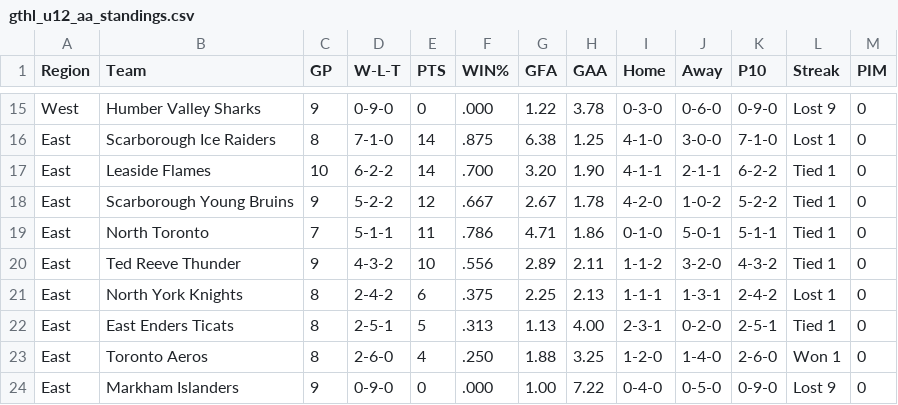
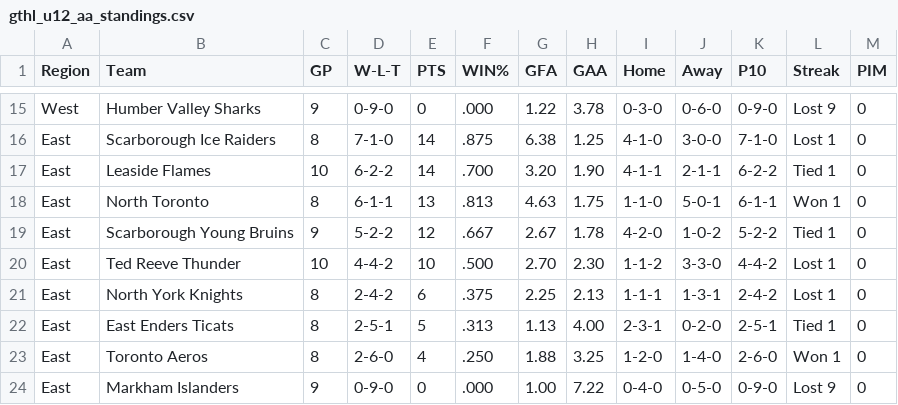
Before and after one commit to mcancilla1971/gthl-hockey-tracker, a CSV file: gthl_u12_aa_standings.csv, drawn as a sheet; only a part is shown, gaps mark what is left out; the diff covers the shown part only.

```diff
--- a/gthl_u12_aa_standings.csv
+++ b/gthl_u12_aa_standings.csv
@@ -17,5 +17,5 @@ East,Scarborough Ice Raiders,8,7-1-0,14,.875,6.38,1.25,4-1-0,3-0-0,7-1-0,Lost 1,
 East,Leaside Flames,10,6-2-2,14,.700,3.20,1.90,4-1-1,2-1-1,6-2-2,Tied 1,0
+East,North Toronto,8,6-1-1,13,.813,4.63,1.75,1-1-0,5-0-1,6-1-1,Won 1,0
 East,Scarborough Young Bruins,9,5-2-2,12,.667,2.67,1.78,4-2-0,1-0-2,5-2-2,Tied 1,0
-East,North Toronto,7,5-1-1,11,.786,4.71,1.86,0-1-0,5-0-1,5-1-1,Tied 1,0
-East,Ted Reeve Thunder,9,4-3-2,10,.556,2.89,2.11,1-1-2,3-2-0,4-3-2,Tied 1,0
+East,Ted Reeve Thunder,10,4-4-2,10,.500,2.70,2.30,1-1-2,3-3-0,4-4-2,Lost 1,0
 East,North York Knights,8,2-4-2,6,.375,2.25,2.13,1-1-1,1-3-1,2-4-2,Lost 1,0
```
Also changed, not shown: 1 added row, 1 removed row and 25 edited cells elsewhere in this file.
